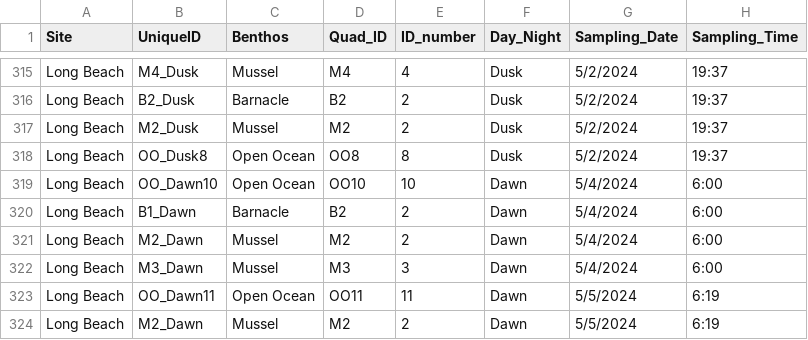
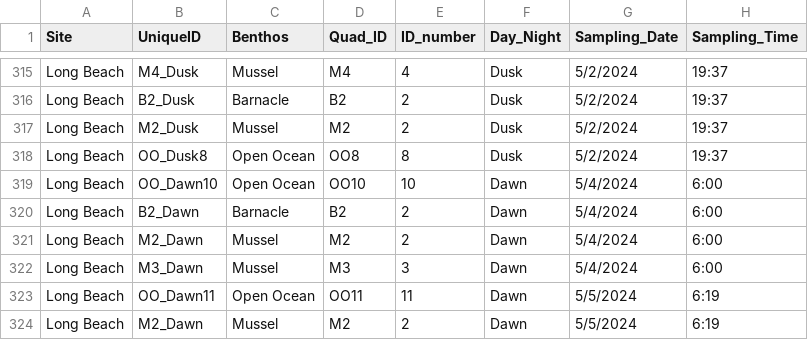
Before and after one commit to njsilbiger/SantaCruz_EcoFun, a CSV file: Data/Biogeochemistry/pHProbe_Data.csv, drawn as a sheet; only a part is shown, gaps mark what is left out; the diff names each change by its address in the sheet, - before the commit and + after, or states it on an @@ line.

Commit message:
correct typo

```diff
--- a/Data/Biogeochemistry/pHProbe_Data.csv
+++ b/Data/Biogeochemistry/pHProbe_Data.csv
-B320 (UniqueID): B1_Dawn
+B320 (UniqueID): B2_Dawn
```
